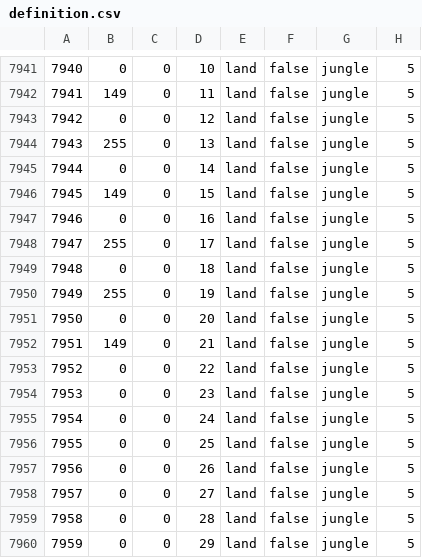
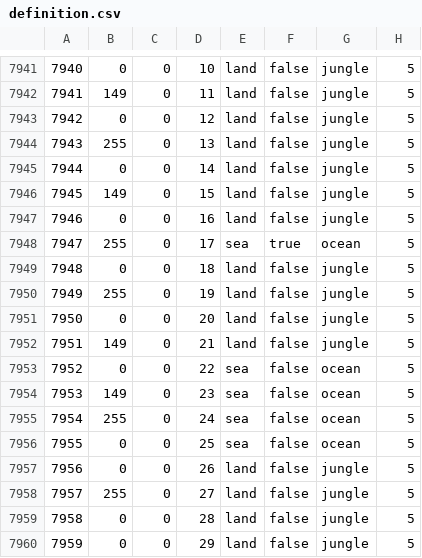
Before and after one commit to Wolfram49/gotterdammerung2, a CSV file: map/definition.csv, drawn as a sheet; only a part is shown, gaps mark what is left out.

```diff
--- a/map/definition.csv
+++ b/map/definition.csv
@@ -7947,3 +7947,3 @@
 7946;0;0;16;land;false;jungle;5
-7947;255;0;17;land;false;jungle;5
+7947;255;0;17;sea;true;ocean;5
 7948;0;0;18;land;false;jungle;5
@@ -7952,8 +7952,8 @@
 7951;149;0;21;land;false;jungle;5
-7952;0;0;22;land;false;jungle;5
-7953;0;0;23;land;false;jungle;5
-7954;0;0;24;land;false;jungle;5
-7955;0;0;25;land;false;jungle;5
+7952;0;0;22;sea;false;ocean;5
+7953;149;0;23;sea;false;ocean;5
+7954;255;0;24;sea;false;ocean;5
+7955;0;0;25;sea;false;ocean;5
 7956;0;0;26;land;false;jungle;5
-7957;0;0;27;land;false;jungle;5
+7957;255;0;27;land;false;jungle;5
 7958;0;0;28;land;false;jungle;5
```
Also changed, not shown: 1 other file.
